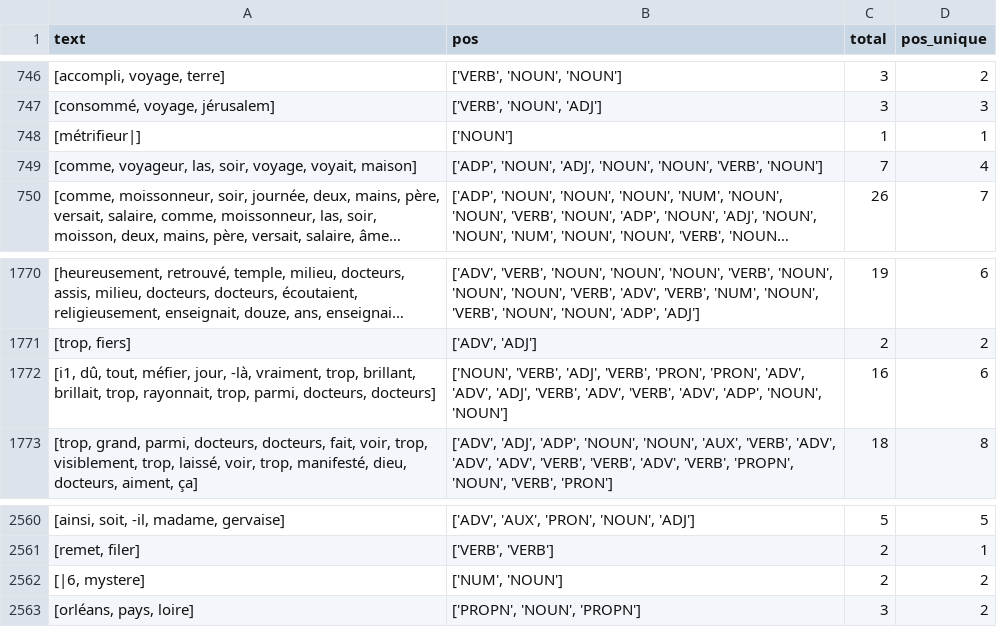
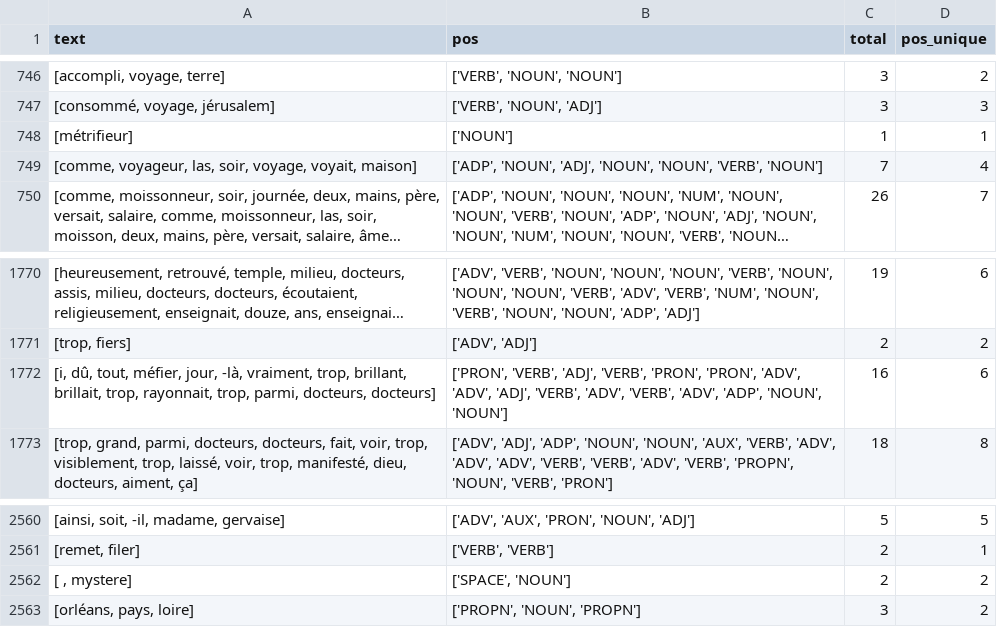
Before and after one commit to ian-nai/Analyzing-Peguy, a CSV file: csvs/dep_news_trf/pos_dep_newslines_le_mystere_de_la_charite_de_jeanne_darc.txt.csv, drawn as a sheet; only a part is shown, gaps mark what is left out; long unchanged cells end in ….

```diff
--- a/csvs/dep_news_trf/pos_dep_newslines_le_mystere_de_la_charite_de_jeanne_darc.txt.csv
+++ b/csvs/dep_news_trf/pos_dep_newslines_le_mystere_de_la_charite_de_jeanne_darc.txt.csv
@@ -747,3 +747,3 @@ text,pos,total,pos_unique
 "[consommé, voyage, jérusalem]","['VERB', 'NOUN', 'ADJ']",3,3
-[métrifieur|],['NOUN'],1,1
+[métrifieur],['NOUN'],1,1
 "[comme, voyageur, las, soir, voyage, voyait, maison]","['ADP', 'NOUN', 'ADJ', 'NOUN', 'NOUN', 'VERB', 'NOUN']",7,4
@@ -1771,3 +1771,3 @@ text,pos,total,pos_unique
 "[trop, fiers]","['ADV', 'ADJ']",2,2
-"[i1, dû, tout, méfier, jour, -là, vraiment, trop, brillant, brillait, trop, rayonnait, trop, parmi, docteurs, docteurs]","['NOUN', 'VERB', 'ADJ', 'VERB', 'PRON', 'PRON', 'ADV', 'ADV', 'ADJ', 'VERB', 'ADV', 'VERB', 'ADV', 'ADP', 'NOUN', 'NOUN']",16,6
+"[i, dû, tout, méfier, jour, -là, vraiment, trop, brillant, brillait, trop, rayonnait, trop, parmi, docteurs, docteurs]","['PRON', 'VERB', 'ADJ', 'VERB', 'PRON', 'PRON', 'ADV', 'ADV', 'ADJ', 'VERB', 'ADV', 'VERB', 'ADV', 'ADP', 'NOUN', 'NOUN']",16,6
 "[trop, grand, parmi, docteurs, docteurs, fait, voir, trop, visiblement, trop, laissé, voir, trop, manifesté, dieu, docteurs, aiment, ça]","['ADV', 'ADJ', 'ADP', 'NOUN', 'NOUN', 'AUX', 'VERB', 'ADV', 'ADV', 'ADV', 'VERB', 'VERB', 'ADV', 'VERB', 'PROPN', 'NOUN', 'VERB', 'PRON']",18,8
@@ -2561,3 +2561,3 @@ text,pos,total,pos_unique
 "[remet, filer]","['VERB', 'VERB']",2,1
-"[|6, mystere]","['NUM', 'NOUN']",2,2
+"[ , mystere]","['SPACE', 'NOUN']",2,2
 "[orléans, pays, loire]","['PROPN', 'NOUN', 'PROPN']",3,2
```
Also changed, not shown: csvs/dep_news_trf/pos_dep_newslines_la_tapisserie_de_sainte_genevieve.txt.csv, csvs/dep_news_trf/pos_dep_newslines_la_tapisserie_notre_dame.txt.csv, 1 other file.
